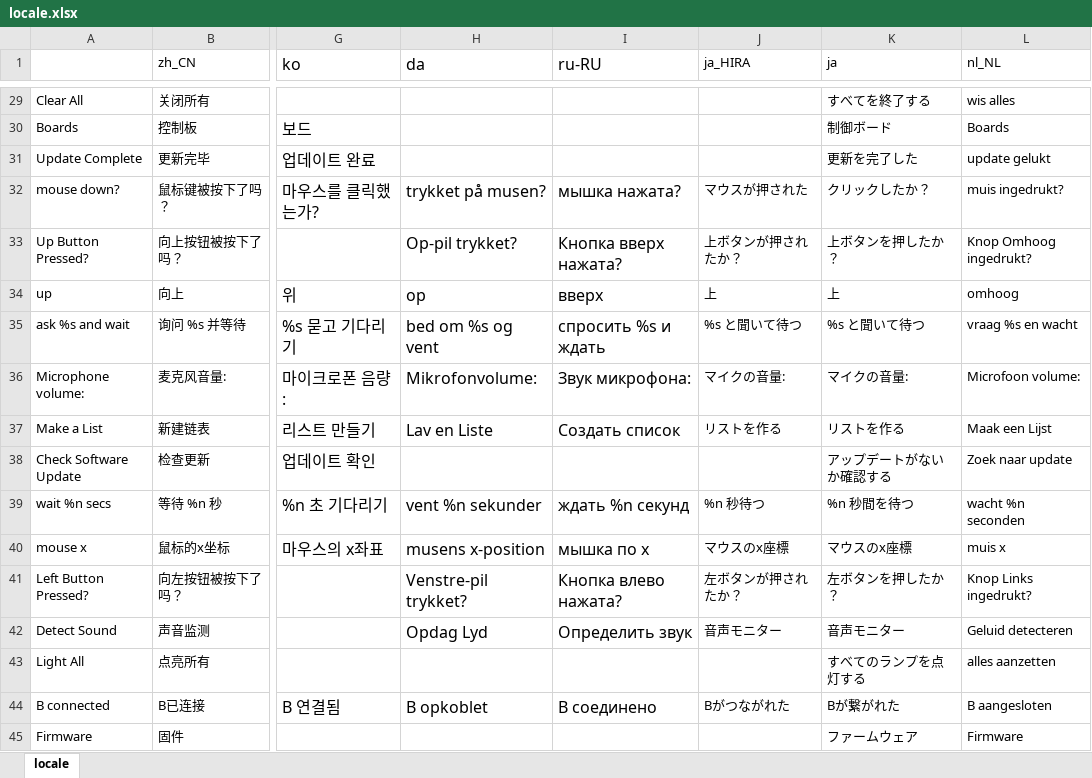
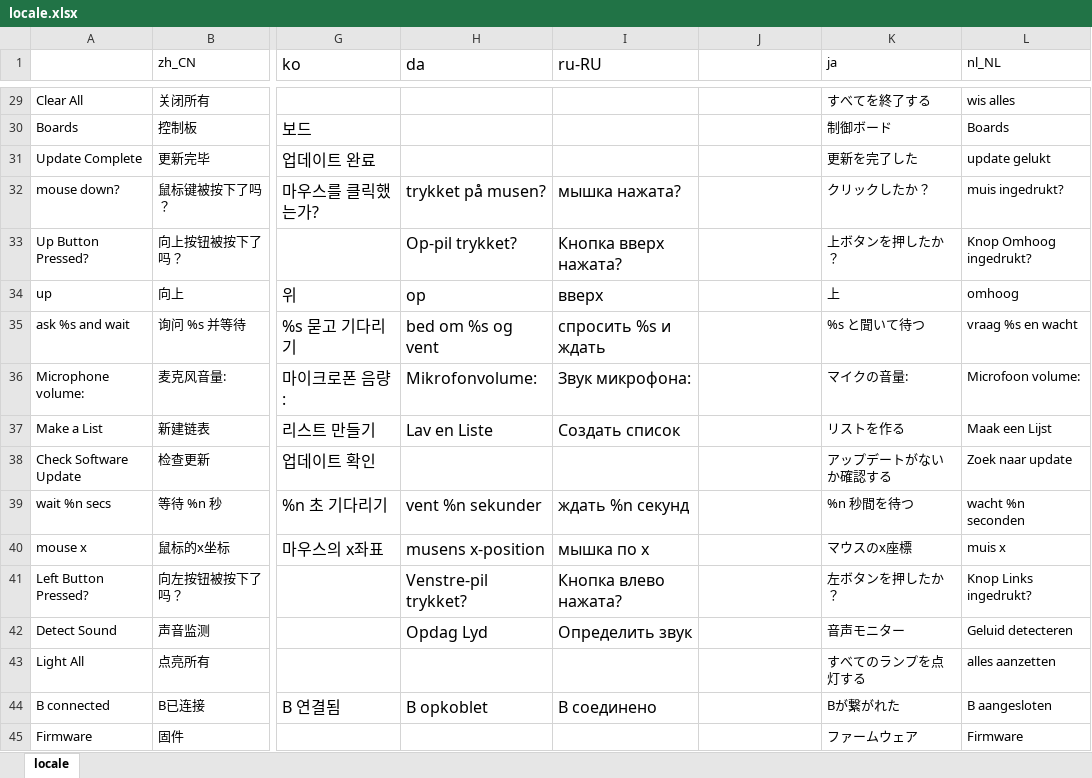
Before and after one commit to Makeblock-official/mBlock, an Excel workbook: src/locale/locale.xlsx, sheet locale, drawn as a sheet; only a part is shown, gaps mark what is left out; values as stored, in another font and other column widths than the file's, no borders; the diff covers the shown part only; the diff names each change by its address in the sheet, - before the commit and + after, or states it on an @@ line.

```diff
--- a/src/locale/locale.xlsx (sheet locale)
+++ b/src/locale/locale.xlsx (sheet locale)
-J1: ja_HIRA
+J1: (empty)
-J32: マウスが押された
+J32: (empty)
-J33: 上ボタンが押されたか？
+J33: (empty)
-J34: 上
+J34: (empty)
-J35: %s と聞いて待つ
+J35: (empty)
-J36: マイクの音量:
+J36: (empty)
-J37: リストを作る
+J37: (empty)
-J39: %n 秒待つ
+J39: (empty)
-J40: マウスのx座標
+J40: (empty)
-J41: 左ボタンが押されたか？
+J41: (empty)
-J42: 音声モニター
+J42: (empty)
-J44: Bがつながれた
+J44: (empty)
```
Also changed, not shown: other rows of this sheet.
